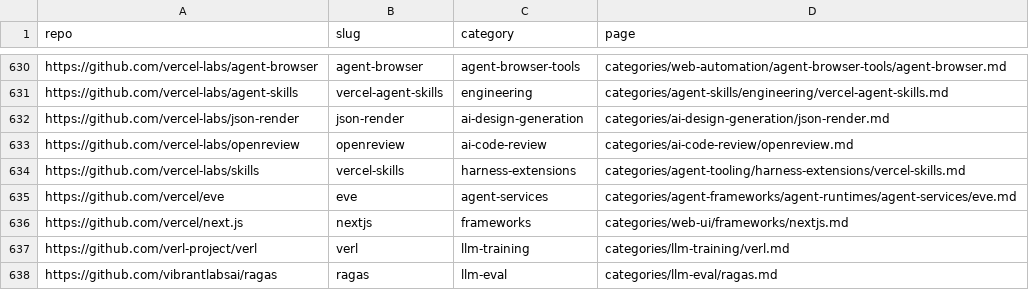
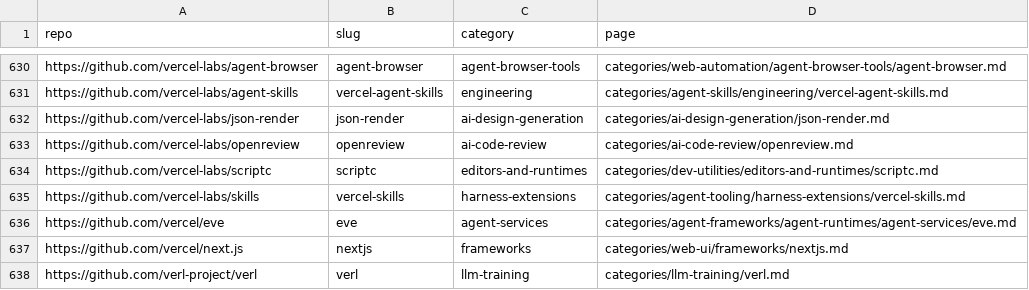
Before and after one commit to ZhenningLang/GitHub-Michelin, a CSV file: reports/repo-page-index.csv, drawn as a sheet; only a part is shown, gaps mark what is left out; the shorter side is filled out with more unchanged rows; the diff names each change by its address in the sheet, - before the commit and + after, or states it on an @@ line.

```diff
--- a/reports/repo-page-index.csv
+++ b/reports/repo-page-index.csv
+row 634: https://github.com/vercel-labs/scriptc | scriptc | editors-and-runtimes | categories/dev-utilities/editors-and-runtimes/scriptc.md
```
Also changed, not shown: reports/unindexed-project-mentions.csv, 13 other files.
